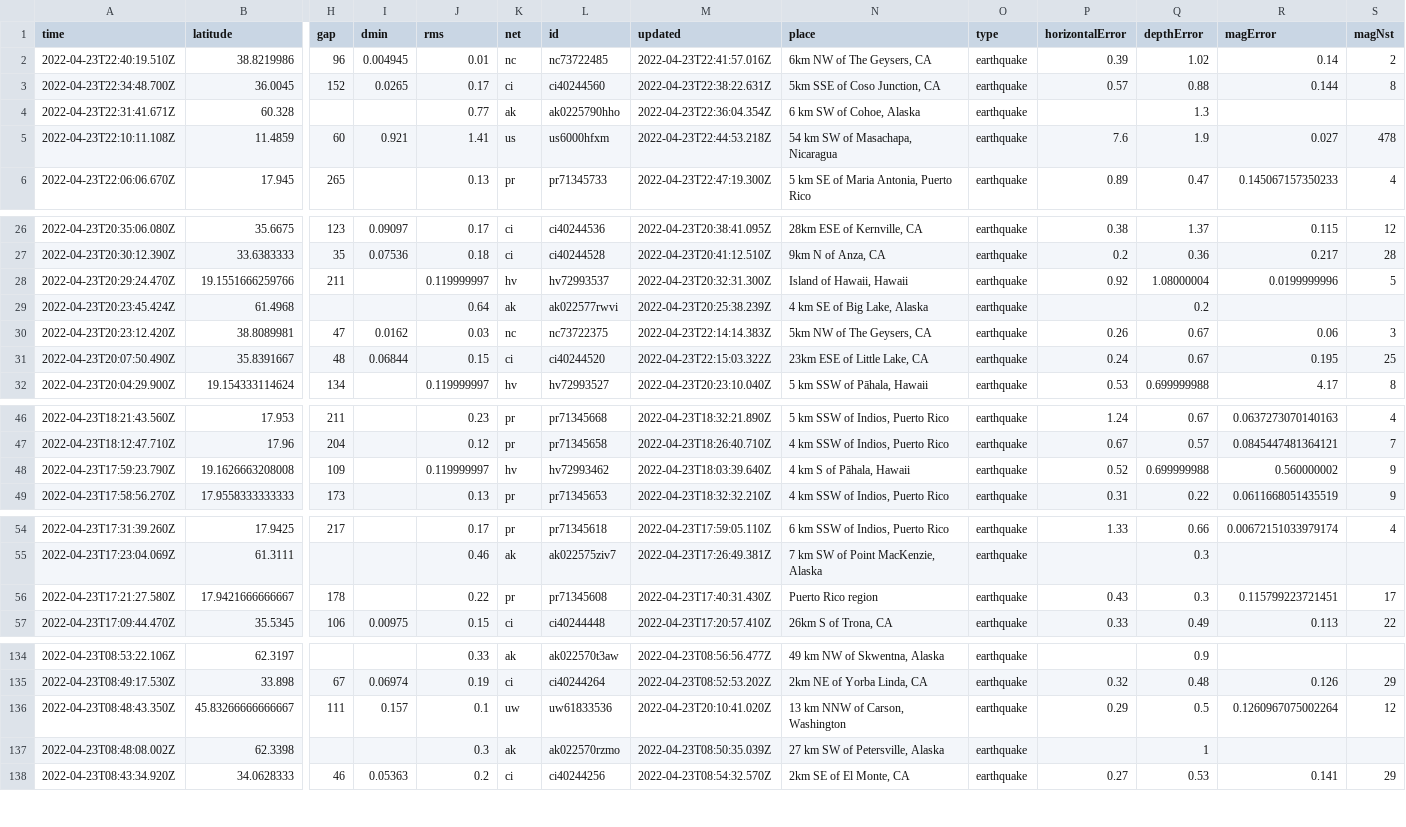
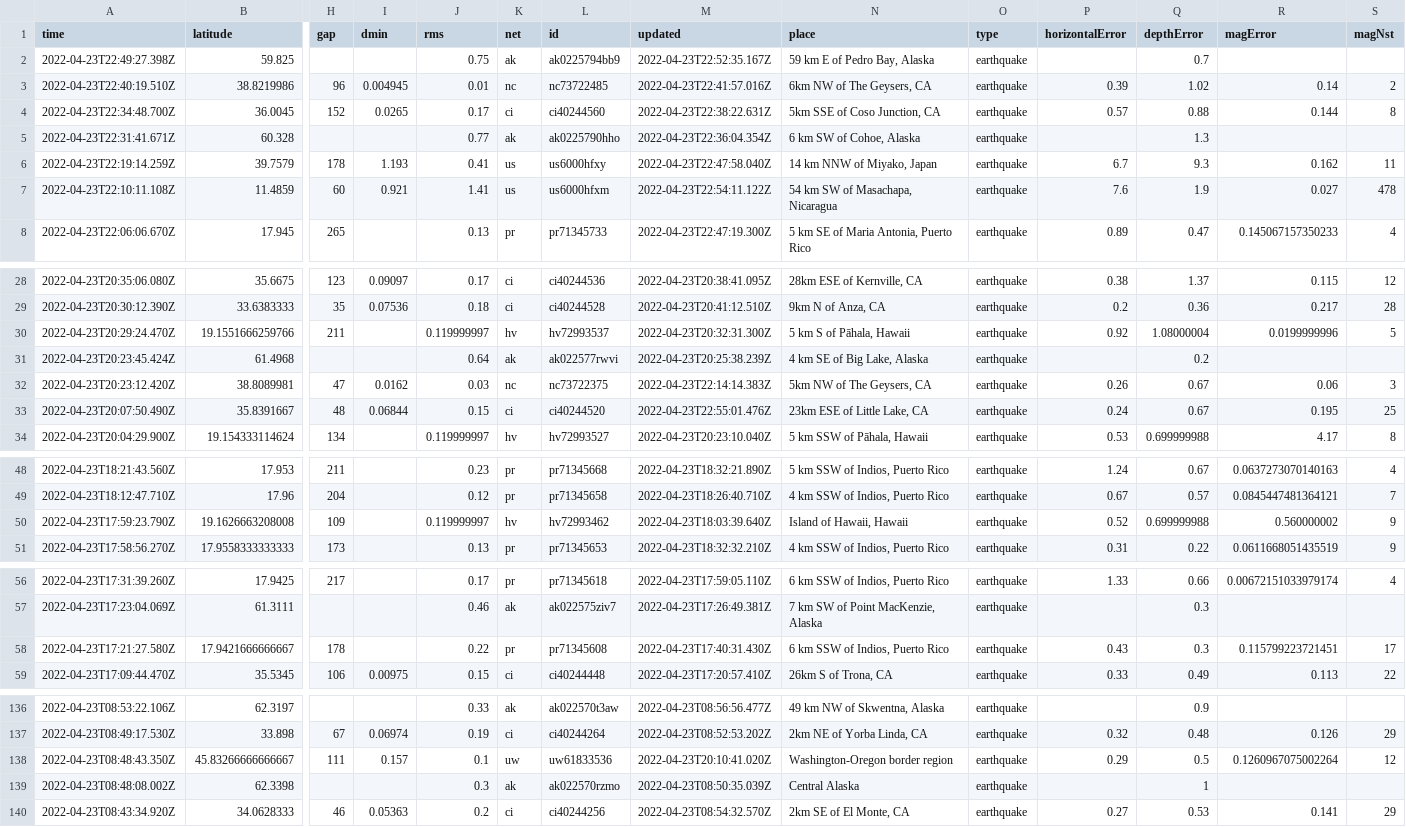
Before and after one commit to awallender/nicar22-github-actions, a CSV file: usgs_current.csv, drawn as a sheet; only a part is shown, gaps mark what is left out; addresses are those after the commit; rows hold the shown columns only; the diff covers the shown part only; the diff names each change by its address in the sheet, - before the commit and + after, or states it on an @@ line.

```diff
--- a/usgs_current.csv
+++ b/usgs_current.csv
+row 2: 2022-04-23T22:49:27.398Z | 59.825 |  |  | 0.75 | ak | ak0225794bb9 | 2022-04-23T22:52:35.167Z | 59 km E of Pedro Bay, Alaska | earthquake |  | 0.7
+row 6: 2022-04-23T22:19:14.259Z | 39.7579 | 178 | 1.193 | 0.41 | us | us6000hfxy | 2022-04-23T22:47:58.040Z | 14 km NNW of Miyako, Japan | earthquake | 6.7 | 9.3 | 0.162 | 11
-M7 (updated): 2022-04-23T22:44:53.218Z
+M7 (updated): 2022-04-23T22:54:11.122Z
-N30 (place): Island of Hawaii, Hawaii
+N30 (place): 5 km S of Pāhala, Hawaii
-M33 (updated): 2022-04-23T22:15:03.322Z
+M33 (updated): 2022-04-23T22:55:01.476Z
-N50 (place): 4 km S of Pāhala, Hawaii
+N50 (place): Island of Hawaii, Hawaii
-N58 (place): Puerto Rico region
+N58 (place): 6 km SSW of Indios, Puerto Rico
-N138 (place): 13 km NNW of Carson, Washington
+N138 (place): Washington-Oregon border region
-N139 (place): 27 km SW of Petersville, Alaska
+N139 (place): Central Alaska
```
Also changed, not shown: 4 edited cells elsewhere in this file, 1 other file.
